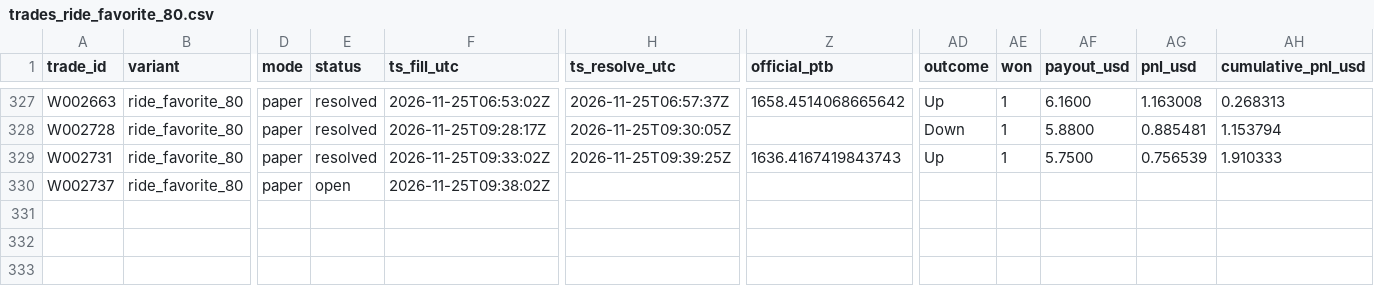
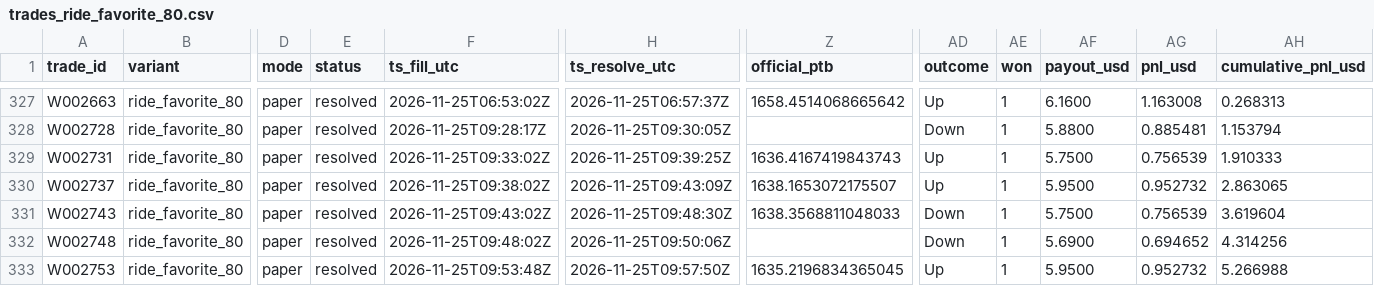
Before and after one commit to michaeldeuchar-dotcom/eth-paper-bot, a CSV file: data/week2/trades_ride_favorite_80.csv, drawn as a sheet; only a part is shown, gaps mark what is left out; rows hold the shown columns only; the diff names each change by its address in the sheet, - before the commit and + after, or states it on an @@ line.

```diff
--- a/data/week2/trades_ride_favorite_80.csv
+++ b/data/week2/trades_ride_favorite_80.csv
-E330 (status): open
+E330 (status): resolved
-H330 (ts_resolve_utc): (empty)
+H330 (ts_resolve_utc): 2026-11-25T09:43:09Z
-Z330 (official_ptb): (empty)
+Z330 (official_ptb): 1638.1653072175507
-AD330 (outcome): (empty)
+AD330 (outcome): Up
-AE330 (won): (empty)
+AE330 (won): 1
-AF330 (payout_usd): (empty)
+AF330 (payout_usd): 5.9500
-AG330 (pnl_usd): (empty)
+AG330 (pnl_usd): 0.952732
-AH330 (cumulative_pnl_usd): (empty)
+AH330 (cumulative_pnl_usd): 2.863065
+row 331: W002743 | ride_favorite_80 | paper | resolved | 2026-11-25T09:43:02Z | 2026-11-25T09:48:30Z | 1638.3568811048033 | Down | 1 | 5.7500 | 0.756539 | 3.619604
+row 332: W002748 | ride_favorite_80 | paper | resolved | 2026-11-25T09:48:02Z | 2026-11-25T09:50:06Z |  | Down | 1 | 5.6900 | 0.694652 | 4.314256
+row 333: W002753 | ride_favorite_80 | paper | resolved | 2026-11-25T09:53:48Z | 2026-11-25T09:57:50Z | 1635.2196834365045 | Up | 1 | 5.9500 | 0.952732 | 5.266988
```
Also changed, not shown: data/week2/cash_out_exits.csv, data/week2/decisions_tail.csv, 18 other files.
